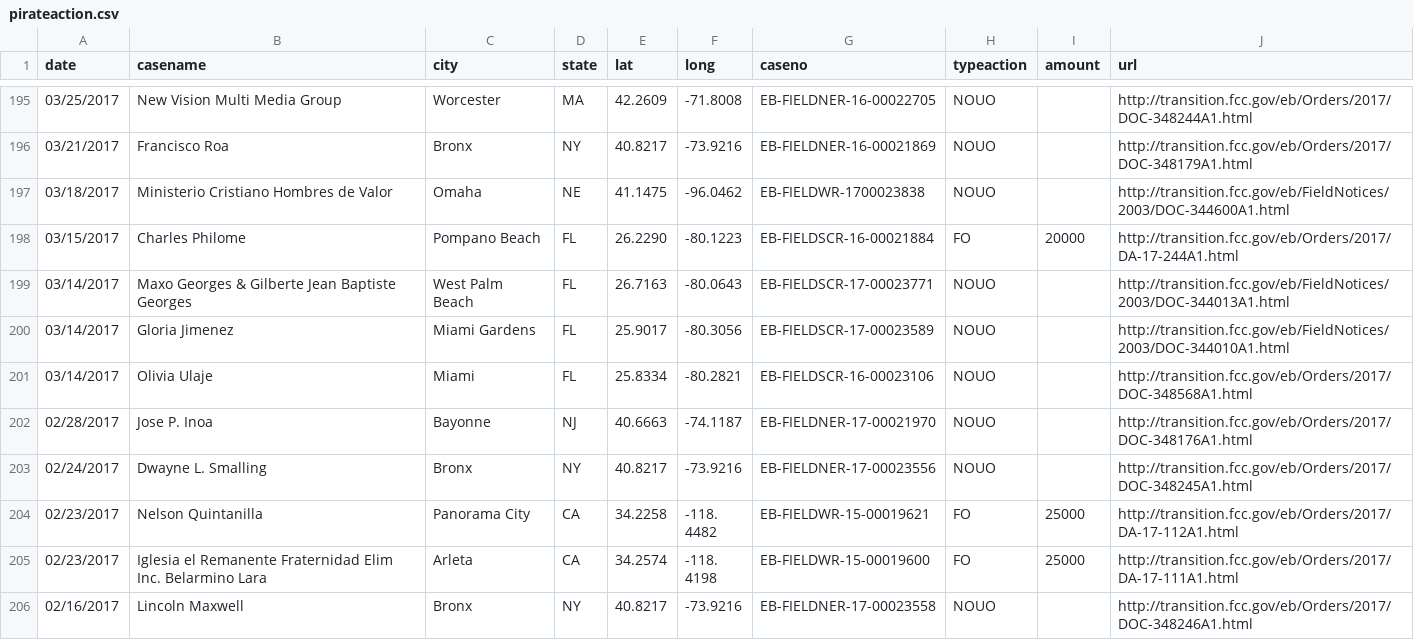
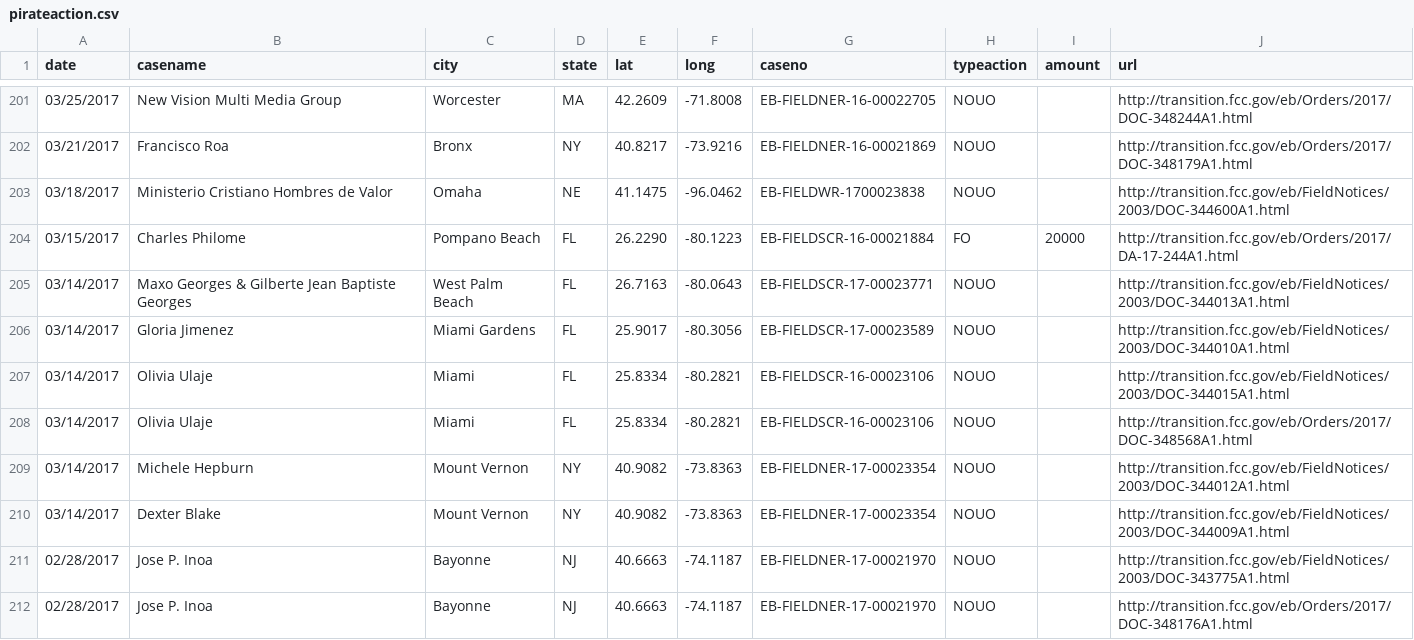
Before and after one commit to FCC/pirateaction2, a CSV file: data/pirateaction.csv, drawn as a sheet; only a part is shown, gaps mark what is left out; the shorter side is filled out with more unchanged rows; the diff covers the shown part only; the diff names each change by its address in the sheet, - before the commit and + after, or states it on an @@ line.

```diff
--- a/data/pirateaction.csv
+++ b/data/pirateaction.csv
+row 207: 03/14/2017 | Olivia Ulaje | Miami | FL | 25.8334 | -80.2821 | EB-FIELDSCR-16-00023106 | NOUO |  | http://transition.fcc.gov/eb/FieldNotices/2003/DOC-344015A1.html
+row 209: 03/14/2017 | Michele Hepburn | Mount Vernon | NY | 40.9082 | -73.8363 | EB-FIELDNER-17-00023354 | NOUO |  | http://transition.fcc.gov/eb/FieldNotices/2003/DOC-344012A1.html
+row 210: 03/14/2017 | Dexter Blake | Mount Vernon | NY | 40.9082 | -73.8363 | EB-FIELDNER-17-00023354 | NOUO |  | http://transition.fcc.gov/eb/FieldNotices/2003/DOC-344009A1.html
+row 211: 02/28/2017 | Jose P. Inoa | Bayonne | NJ | 40.6663 | -74.1187 | EB-FIELDNER-17-00021970 | NOUO |  | http://transition.fcc.gov/eb/FieldNotices/2003/DOC-343775A1.html
```
Also changed, not shown: 8 added rows and 1 edited cell elsewhere in this file, data/pirateaction_test.csv.
